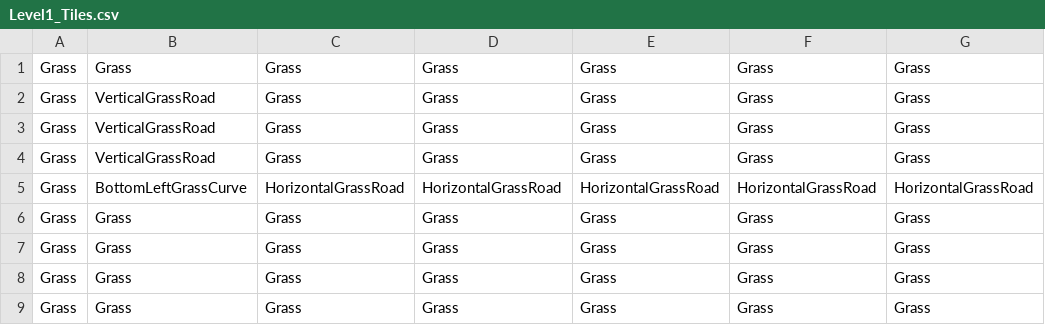
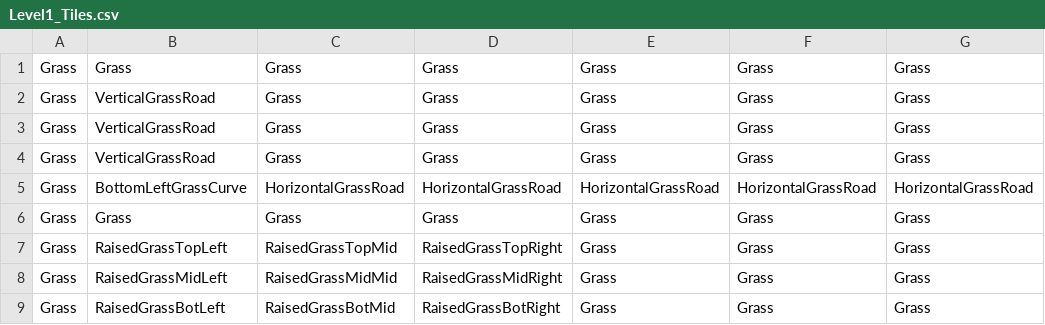
Before and after one commit to SauravPoudyel/CSE3902-G3Repo-2025, a CSV file: Sprint0/Data/Level1_Tiles.csv, drawn as a sheet; only a part is shown; the diff names each change by its address in the sheet, - before the commit and + after, or states it on an @@ line.

```diff
--- a/Sprint0/Data/Level1_Tiles.csv
+++ b/Sprint0/Data/Level1_Tiles.csv
-B7: Grass
+B7: RaisedGrassTopLeft
-C7: Grass
+C7: RaisedGrassTopMid
-D7: Grass
+D7: RaisedGrassTopRight
-B8: Grass
+B8: RaisedGrassMidLeft
-C8: Grass
+C8: RaisedGrassMidMid
-D8: Grass
+D8: RaisedGrassMidRight
-B9: Grass
+B9: RaisedGrassBotLeft
-C9: Grass
+C9: RaisedGrassBotMid
-D9: Grass
+D9: RaisedGrassBotRight
```
Also changed, not shown: Sprint0/Data/Level2_Entities.csv, Sprint0/Data/Level2_Tiles.csv, 12 other files.
